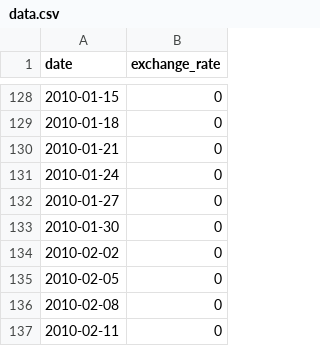
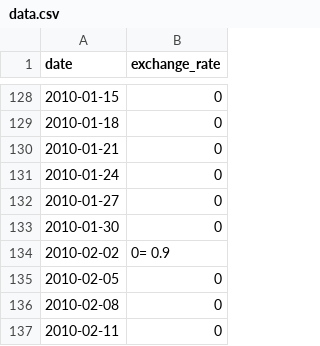
Before and after one commit to gedenoss/cpp_09, a CSV file: ex00/data.csv, drawn as a sheet; only a part is shown, gaps mark what is left out.

```diff
--- a/ex00/data.csv
+++ b/ex00/data.csv
@@ -133,3 +133,3 @@ date,exchange_rate
 2010-01-30,0
-2010-02-02,0
+2010-02-02,0= 0.9
 2010-02-05,0
```
Also changed, not shown: 4 other files.
